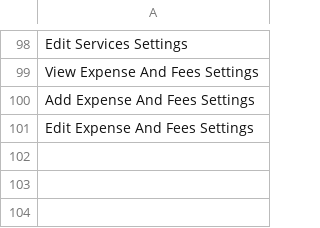
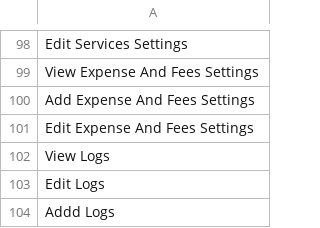
Before and after one commit to KomiutSystems/Komiut-Mirror-codebase, a CSV file: database/data/permissions.csv, drawn as a sheet; only a part is shown, gaps mark what is left out; the diff names each change by its address in the sheet, - before the commit and + after, or states it on an @@ line.

```diff
--- a/database/data/permissions.csv
+++ b/database/data/permissions.csv
+row 102: View Logs
+row 103: Edit Logs
+row 104: Addd Logs
```
Also changed, not shown: 4 other files.
